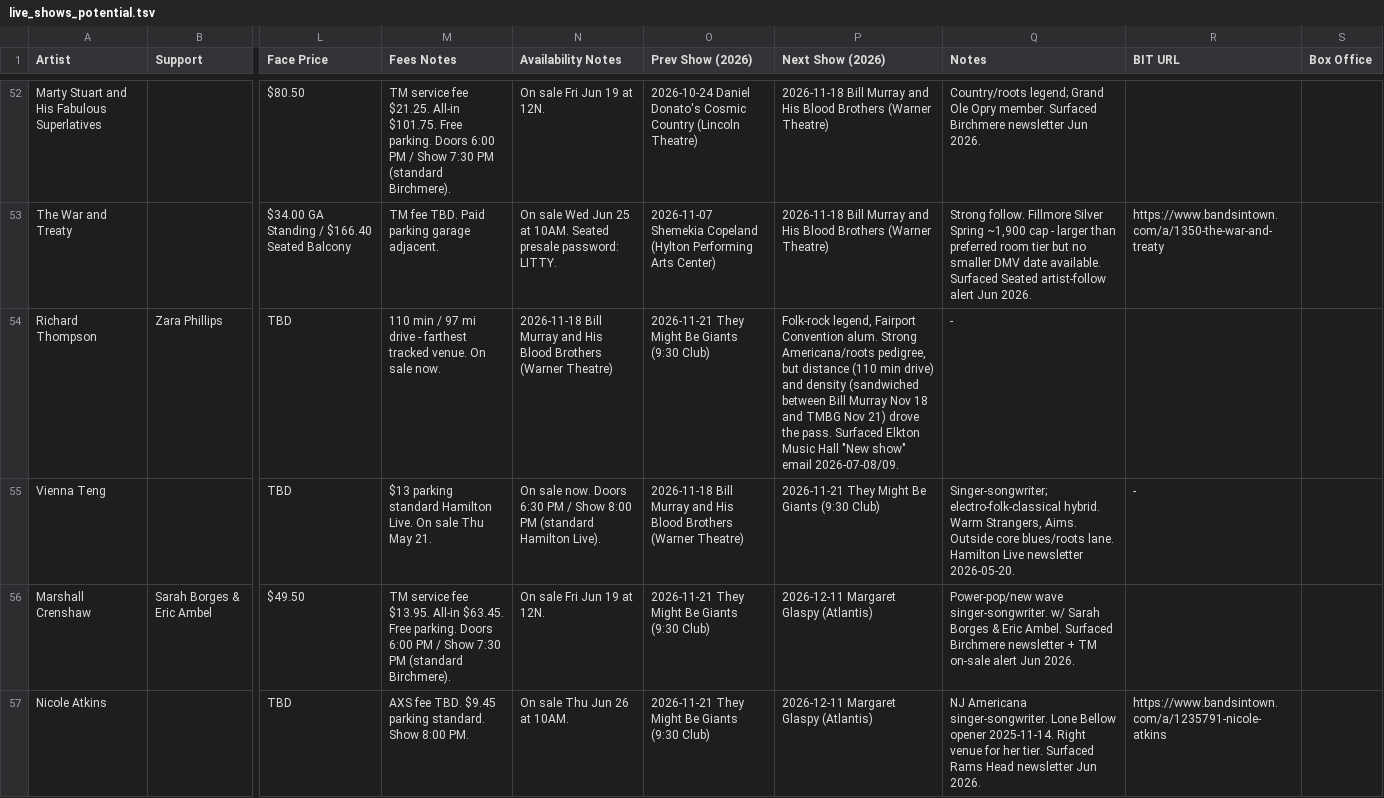
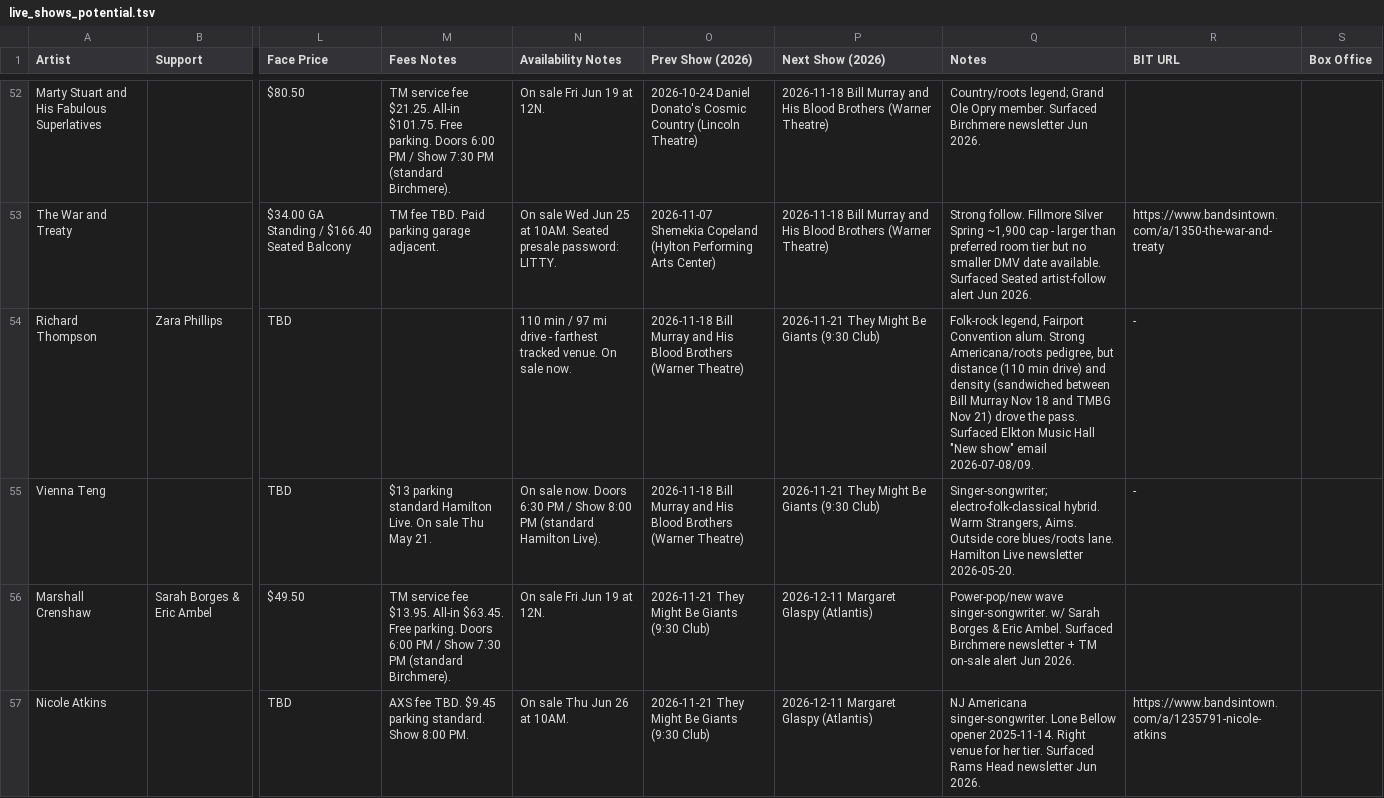
Before and after one commit to dan2bit/live-shows, a TSV file: data/live_shows_potential.tsv, drawn as a sheet; only a part is shown, gaps mark what is left out; the diff covers the shown part only; the diff names each change by its address in the sheet, - before the commit and + after, or states it on an @@ line.

Commit message:
fix #314 live_shows_potential columns unguarded

```diff
--- a/data/live_shows_potential.tsv
+++ b/data/live_shows_potential.tsv
-M54 (Fees Notes): 110 min / 97 mi drive - farthest tracked venue. On sale now.
+M54 (Fees Notes): (empty)
-N54 (Availability Notes): 2026-11-18 Bill Murray and His Blood Brothers (Warner Theatre)
+N54 (Availability Notes): 110 min / 97 mi drive - farthest tracked venue. On sale now.
-O54 (Prev Show (2026)): 2026-11-21 They Might Be Giants (9:30 Club)
+O54 (Prev Show (2026)): 2026-11-18 Bill Murray and His Blood Brothers (Warner Theatre)
-P54 (Next Show (2026)): Folk-rock legend, Fairport Convention alum. Strong Americana/roots pedigree, but distance (110 min drive) and density (sandwiched between Bill Murray Nov 18 and TMBG Nov 21) drove the pass. Surfaced Elkton Music Hall "New show" email 2026-07-08/09.
+P54 (Next Show (2026)): 2026-11-21 They Might Be Giants (9:30 Club)
-Q54 (Notes): -
+Q54 (Notes): Folk-rock legend, Fairport Convention alum. Strong Americana/roots pedigree, but distance (110 min drive) and density (sandwiched between Bill Murray Nov 18 and TMBG Nov 21) drove the pass. Surfaced Elkton Music Hall "New show" email 2026-07-08/09.
-R54 (BIT URL): (empty)
+R54 (BIT URL): -
```
Also changed, not shown: 36 edited cells elsewhere in this file.
